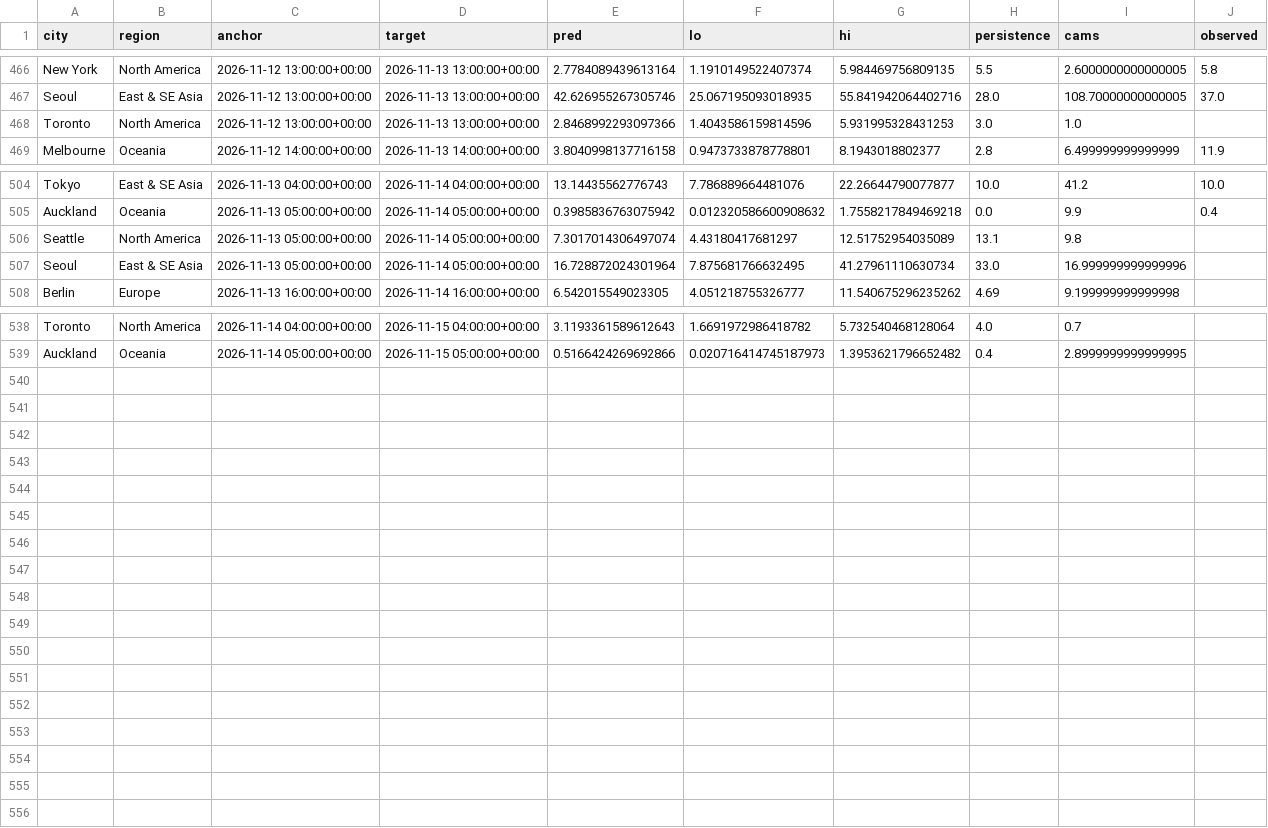
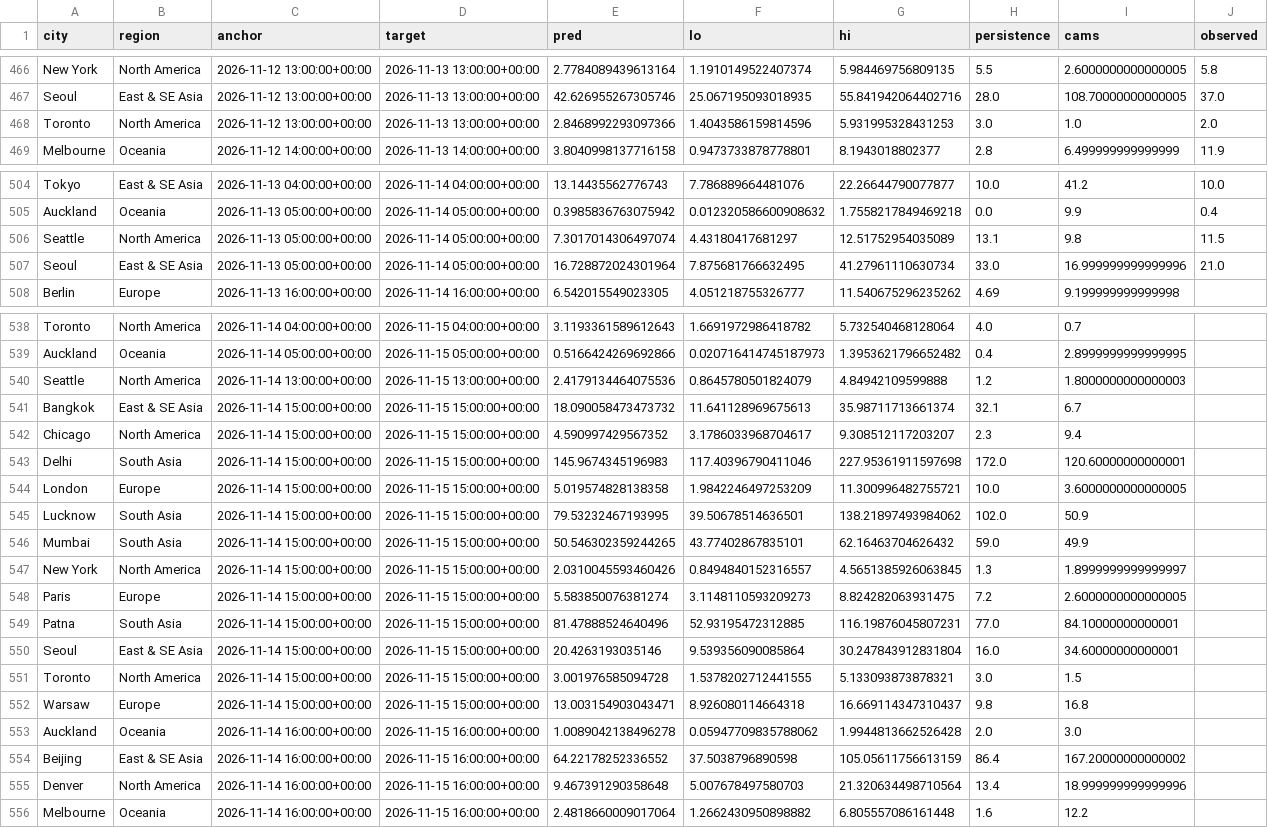
Before and after one commit to akhtarayan57/weather-radar-ai, a CSV file: data/live/predictions.csv, drawn as a sheet; only a part is shown, gaps mark what is left out.

Commit message:
live predictions

```diff
--- a/data/live/predictions.csv
+++ b/data/live/predictions.csv
@@ -467,3 +467,3 @@ New York,North America,2026-11-12 13:00:00+00:00,2026-11-13 13:00:00+00:00,2.778
 Seoul,East & SE Asia,2026-11-12 13:00:00+00:00,2026-11-13 13:00:00+00:00,42.626955267305746,25.067195093018935,55.841942064402716,28.0,108.70000000000005,37.0
-Toronto,North America,2026-11-12 13:00:00+00:00,2026-11-13 13:00:00+00:00,2.8468992293097366,1.4043586159814596,5.931995328431253,3.0,1.0,
+Toronto,North America,2026-11-12 13:00:00+00:00,2026-11-13 13:00:00+00:00,2.8468992293097366,1.4043586159814596,5.931995328431253,3.0,1.0,2.0
 Melbourne,Oceania,2026-11-12 14:00:00+00:00,2026-11-13 14:00:00+00:00,3.8040998137716158,0.9473733878778801,8.1943018802377,2.8,6.499999999999999,11.9
@@ -505,4 +505,4 @@ Tokyo,East & SE Asia,2026-11-13 04:00:00+00:00,2026-11-14 04:00:00+00:00,13.1443
 Auckland,Oceania,2026-11-13 05:00:00+00:00,2026-11-14 05:00:00+00:00,0.3985836763075942,0.012320586600908632,1.7558217849469218,0.0,9.9,0.4
-Seattle,North America,2026-11-13 05:00:00+00:00,2026-11-14 05:00:00+00:00,7.3017014306497074,4.43180417681297,12.51752954035089,13.1,9.8,
-Seoul,East & SE Asia,2026-11-13 05:00:00+00:00,2026-11-14 05:00:00+00:00,16.728872024301964,7.875681766632495,41.27961110630734,33.0,16.999999999999996,
+Seattle,North America,2026-11-13 05:00:00+00:00,2026-11-14 05:00:00+00:00,7.3017014306497074,4.43180417681297,12.51752954035089,13.1,9.8,11.5
+Seoul,East & SE Asia,2026-11-13 05:00:00+00:00,2026-11-14 05:00:00+00:00,16.728872024301964,7.875681766632495,41.27961110630734,33.0,16.999999999999996,21.0
 Berlin,Europe,2026-11-13 16:00:00+00:00,2026-11-14 16:00:00+00:00,6.542015549023305,4.051218755326777,11.540675296235262,4.69,9.199999999999998,
@@ -539 +539,18 @@ Toronto,North America,2026-11-14 04:00:00+00:00,2026-11-15 04:00:00+00:00,3.1193
 Auckland,Oceania,2026-11-14 05:00:00+00:00,2026-11-15 05:00:00+00:00,0.5166424269692866,0.020716414745187973,1.3953621796652482,0.4,2.8999999999999995,
+Seattle,North America,2026-11-14 13:00:00+00:00,2026-11-15 13:00:00+00:00,2.4179134464075536,0.8645780501824079,4.84942109599888,1.2,1.8000000000000003,
+Bangkok,East & SE Asia,2026-11-14 15:00:00+00:00,2026-11-15 15:00:00+00:00,18.090058473473732,11.641128969675613,35.98711713661374,32.1,6.7,
+Chicago,North America,2026-11-14 15:00:00+00:00,2026-11-15 15:00:00+00:00,4.590997429567352,3.1786033968704617,9.308512117203207,2.3,9.4,
+Delhi,South Asia,2026-11-14 15:00:00+00:00,2026-11-15 15:00:00+00:00,145.9674345196983,117.40396790411046,227.95361911597698,172.0,120.60000000000001,
+London,Europe,2026-11-14 15:00:00+00:00,2026-11-15 15:00:00+00:00,5.019574828138358,1.9842246497253209,11.300996482755721,10.0,3.6000000000000005,
+Lucknow,South Asia,2026-11-14 15:00:00+00:00,2026-11-15 15:00:00+00:00,79.53232467193995,39.50678514636501,138.21897493984062,102.0,50.9,
+Mumbai,South Asia,2026-11-14 15:00:00+00:00,2026-11-15 15:00:00+00:00,50.546302359244265,43.77402867835101,62.16463704626432,59.0,49.9,
+New York,North America,2026-11-14 15:00:00+00:00,2026-11-15 15:00:00+00:00,2.0310045593460426,0.8494840152316557,4.5651385926063845,1.3,1.8999999999999997,
+Paris,Europe,2026-11-14 15:00:00+00:00,2026-11-15 15:00:00+00:00,5.583850076381274,3.1148110593209273,8.824282063931475,7.2,2.6000000000000005,
+Patna,South Asia,2026-11-14 15:00:00+00:00,2026-11-15 15:00:00+00:00,81.47888524640496,52.93195472312885,116.19876045807231,77.0,84.10000000000001,
+Seoul,East & SE Asia,2026-11-14 15:00:00+00:00,2026-11-15 15:00:00+00:00,20.4263193035146,9.539356090085864,30.247843912831804,16.0,34.60000000000001,
+Toronto,North America,2026-11-14 15:00:00+00:00,2026-11-15 15:00:00+00:00,3.001976585094728,1.5378202712441555,5.133093873878321,3.0,1.5,
+Warsaw,Europe,2026-11-14 15:00:00+00:00,2026-11-15 15:00:00+00:00,13.003154903043471,8.926080114664318,16.669114347310437,9.8,16.8,
+Auckland,Oceania,2026-11-14 16:00:00+00:00,2026-11-15 16:00:00+00:00,1.0089042138496278,0.05947709835788062,1.9944813662526428,2.0,3.0,
+Beijing,East & SE Asia,2026-11-14 16:00:00+00:00,2026-11-15 16:00:00+00:00,64.22178252336552,37.5038796890598,105.05611756613159,86.4,167.20000000000002,
+Denver,North America,2026-11-14 16:00:00+00:00,2026-11-15 16:00:00+00:00,9.467391290358648,5.007678497580703,21.320634498710564,13.4,18.999999999999996,
+Melbourne,Oceania,2026-11-14 16:00:00+00:00,2026-11-15 16:00:00+00:00,2.4818660009017064,1.2662430950898882,6.805557086161448,1.6,12.2,
```
